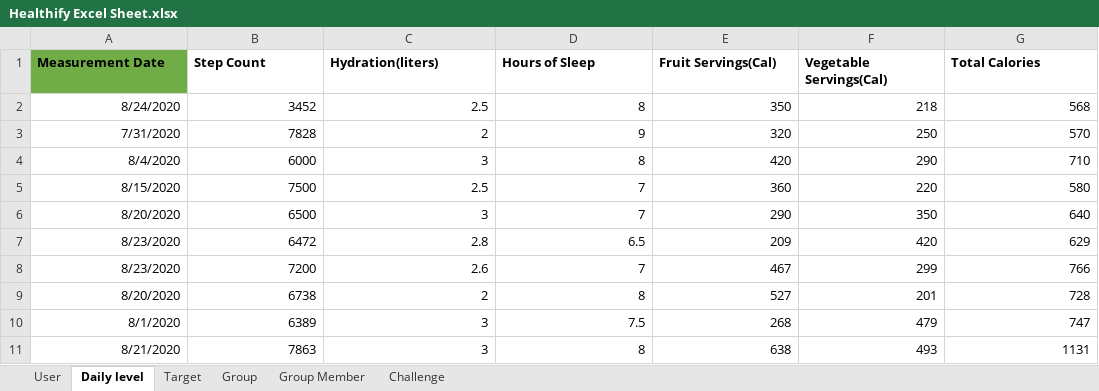
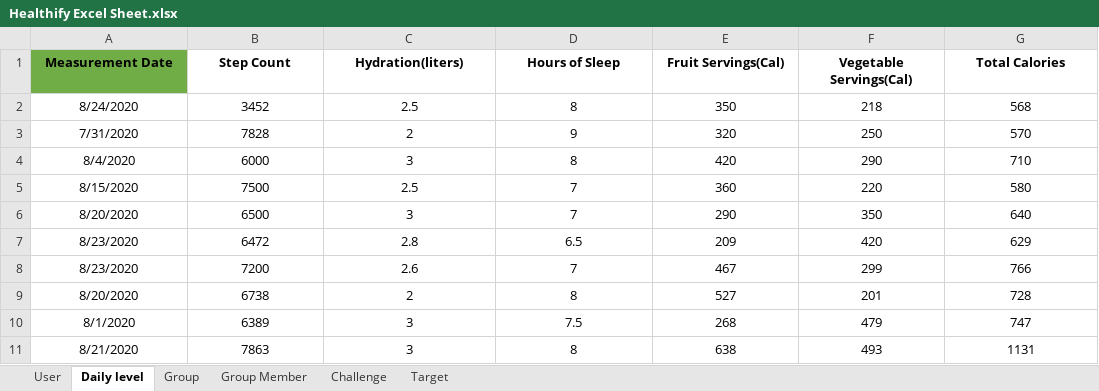
Before and after one commit to anshithavelagapudi/Healthify-NWMSU, an Excel workbook: Healthify Excel Sheet.xlsx, sheet Daily level, drawn as a sheet; values as stored, in another font and other column widths than the file's, no borders; the diff names each change by its address in the sheet, - before the commit and + after, or states it on an @@ line.

Commit message:
updated daily level sheet

```diff
--- a/Healthify Excel Sheet.xlsx (sheet Daily level)
+++ b/Healthify Excel Sheet.xlsx (sheet Daily level)
@@ sheet tab order changed: User | Daily level | Group | Group Member | Challenge | Target @@
-A1:G1 alignment: left
+A1:G1 alignment: center
-A2:G11 alignment: right
+A2:G11 alignment: center
```
Also changed, not shown: sheet Group Member, sheet User, sheet Group, sheet Challenge.
